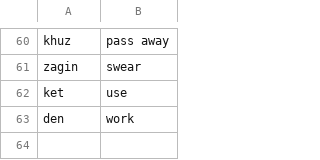
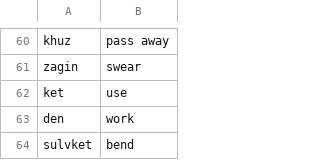
Before and after one commit to the-nick-of-time/Dwarvish, a TSV file: corpus/Verbs.tsv, drawn as a sheet; only a part is shown, gaps mark what is left out; the diff names each change by its address in the sheet, - before the commit and + after, or states it on an @@ line.

```diff
--- a/corpus/Verbs.tsv
+++ b/corpus/Verbs.tsv
+row 64: sulvket | bend
```
Also changed, not shown: corpus/Adjectives.tsv, corpus/Nouns.tsv, 2 other files.
